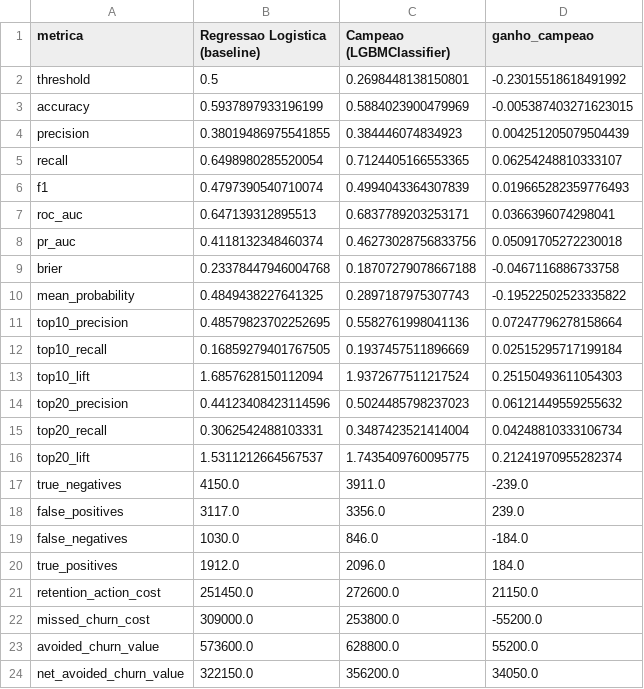
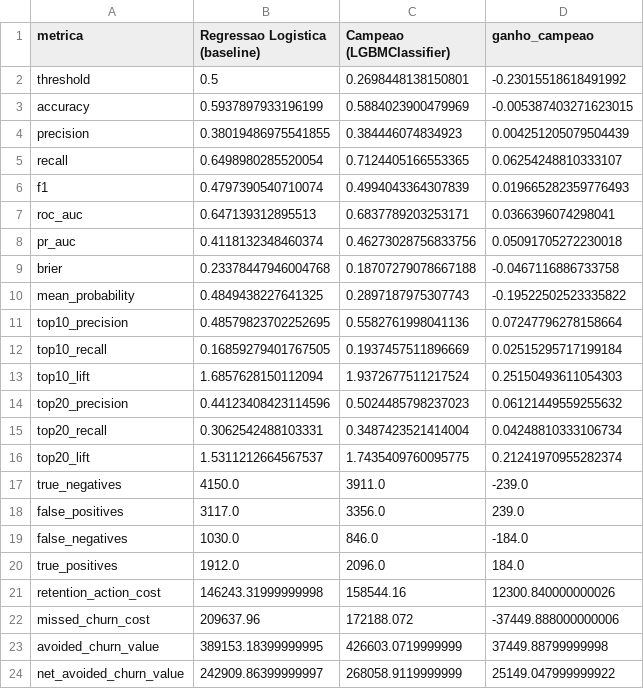
Before and after one commit to jumrs/tech-challenge-1-FIAP, a CSV file: docs/reports/test_evaluation.csv, drawn as a sheet.

Commit message:
fix: usar as premissas de negocio do ML Canvas na avaliacao final
- cliente perdido = US$ 581,52, oferta = US$ 29,08 e 35% de sucesso na retencao
- antes a avaliacao usava valores ilustrativos (1000, 30% e 50) que contradiziam o canvas
- relatorio do teste regenerado: campeao evita US$ 25.149 a mais que o baseline

```diff
--- a/docs/reports/test_evaluation.csv
+++ b/docs/reports/test_evaluation.csv
@@ -20,5 +20,5 @@ false_negatives,1030.0,846.0,-184.0
 true_positives,1912.0,2096.0,184.0
-retention_action_cost,251450.0,272600.0,21150.0
-missed_churn_cost,309000.0,253800.0,-55200.0
-avoided_churn_value,573600.0,628800.0,55200.0
-net_avoided_churn_value,322150.0,356200.0,34050.0
+retention_action_cost,146243.31999999998,158544.16,12300.840000000026
+missed_churn_cost,209637.96,172188.072,-37449.888000000006
+avoided_churn_value,389153.18399999995,426603.0719999999,37449.88799999998
+net_avoided_churn_value,242909.86399999997,268058.9119999999,25149.047999999922
```
Also changed, not shown: 2 other files.
